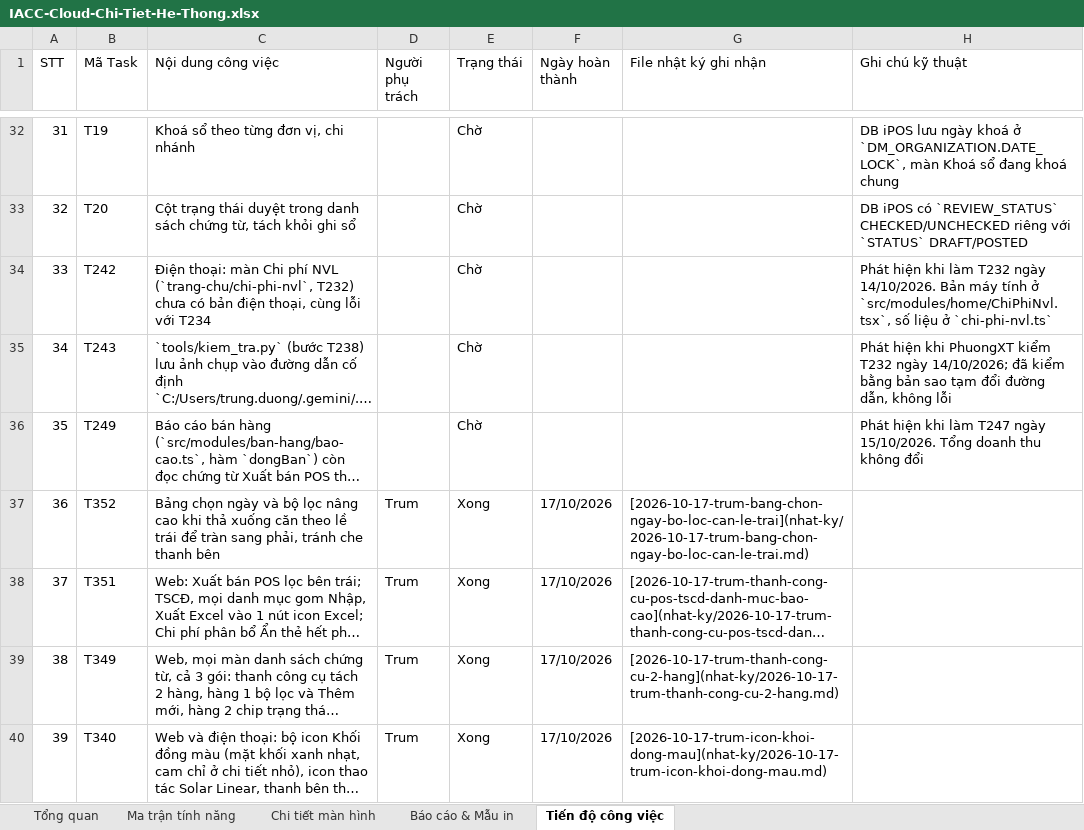
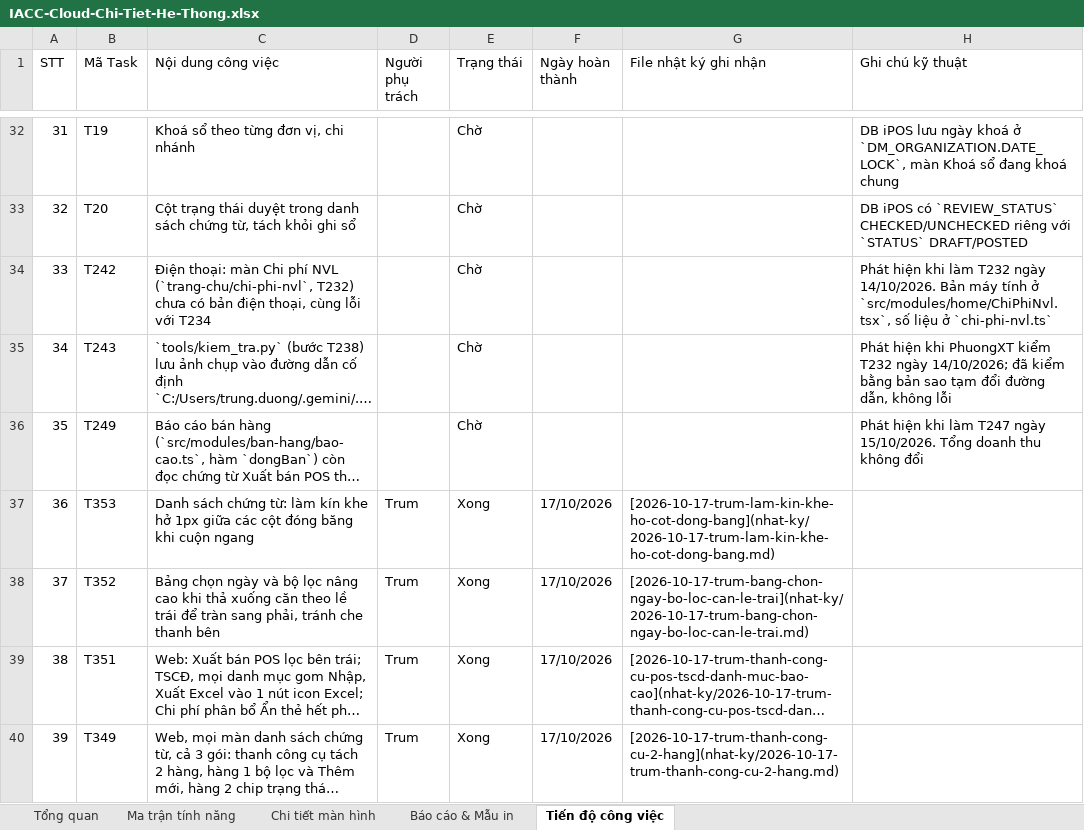
Before and after one commit to trungkhanhduong93/iaccdemo, an Excel workbook: docs/IACC-Cloud-Chi-Tiet-He-Thong.xlsx, sheet Tiến độ công việc, drawn as a sheet; only a part is shown, gaps mark what is left out; the shorter side is filled out with more unchanged rows; long unchanged cells end in …; values as stored, in another font and other column widths than the file's, no cell formats; addresses are those after the commit; the diff names each change by its address in the sheet, - before the commit and + after, or states it on an @@ line.

Commit message:
T353: làm kín khe hở 1px giữa các cột đóng băng khi cuộn ngang

```diff
--- a/docs/IACC-Cloud-Chi-Tiet-He-Thong.xlsx (sheet Tiến độ công việc)
+++ b/docs/IACC-Cloud-Chi-Tiet-He-Thong.xlsx (sheet Tiến độ công việc)
+row 37: 36 | T353 | Danh sách chứng từ: làm kín khe hở 1px giữa các cột đóng băng khi cuộn ngang | Trum | Xong | 17/10/2026 | [2026-10-17-trum-lam-kin-khe-ho-cot-dong-bang](nhat-ky/2026-10-17-trum-lam-kin-khe-ho-cot-dong-bang.md)
@@ column A (STT) renumbered from row 38 down @@
```
Also changed, not shown: sheet Tổng quan, cell formats, 4 other files.
